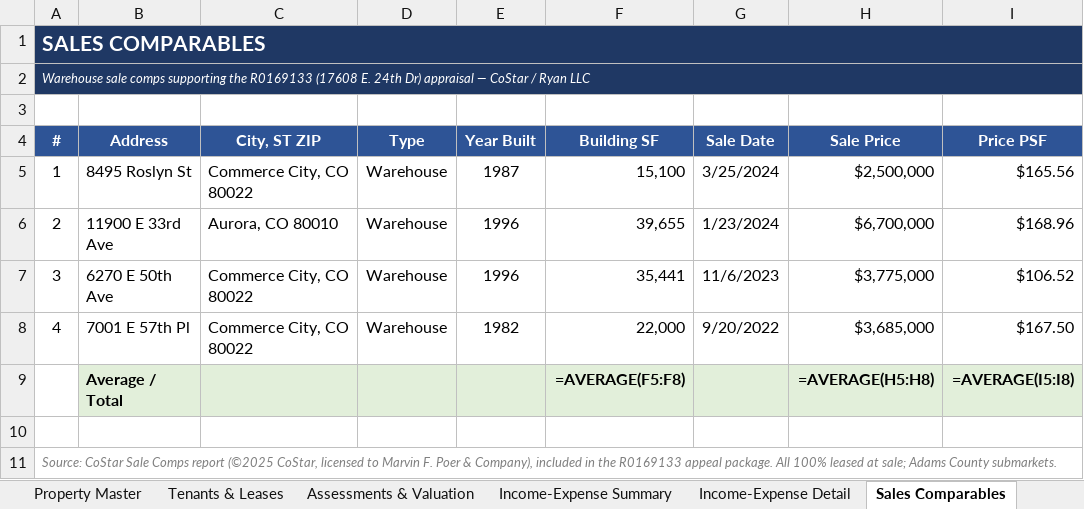
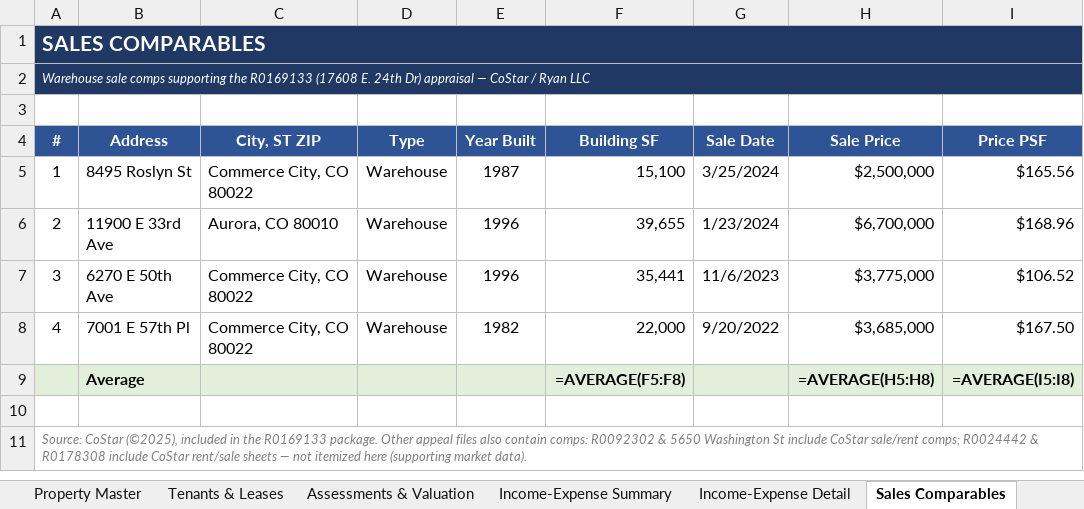
Before and after one commit to shaqnd/Expense-Lease-Extractor-, an Excel workbook: Master_Property_Database.xlsx, sheet Sales Comparables, drawn as a sheet; values as stored, in another font and other column widths than the file's, no borders; formulas without a stored value are shown as written; the diff names each change by its address in the sheet, - before the commit and + after, or states it on an @@ line.

```diff
--- a/Master_Property_Database.xlsx (sheet Sales Comparables)
+++ b/Master_Property_Database.xlsx (sheet Sales Comparables)
-A9 fill: none
+A9 fill: #E2EFDA
-B9 (Address): Average / Total
+B9 (Address): Average
-A11 (#): Source: CoStar Sale Comps report (©2025 CoStar, licensed to Marvin F. Poer & Company), included in the R0169133 appeal package. All 100% leased at sale; Adams County submarkets.
+A11 (#): Source: CoStar (©2025), included in the R0169133 package. Other appeal files also contain comps: R0092302 & 5650 Washington St include CoStar sale/rent comps; R0024442 & R0178308 include CoStar rent/sale sheets — not itemized here (supporting market data).
```
Also changed, not shown: sheet Tenants & Leases, sheet Property Master, sheet Income-Expense Detail, sheet Assessments & Valuation, sheet Source Documents, sheet Income-Expense Summary, 1 more sheet, 2 other files.
